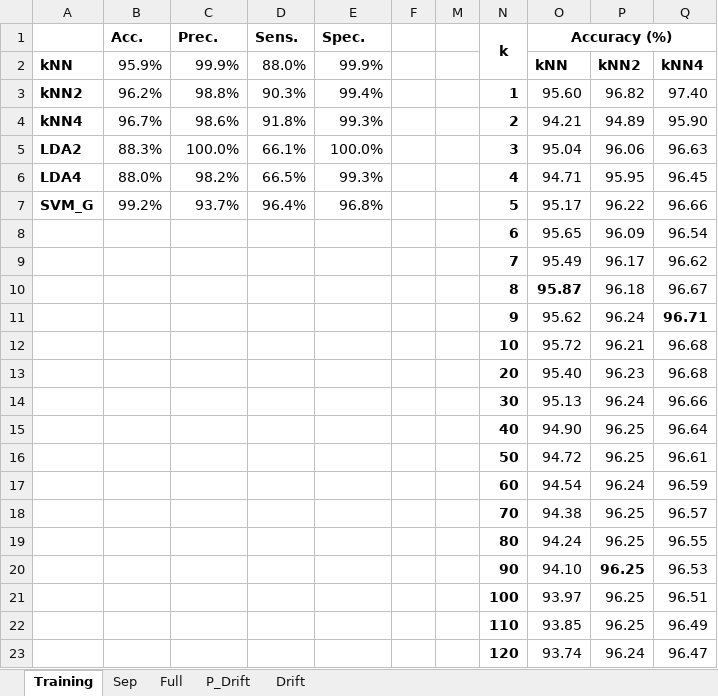
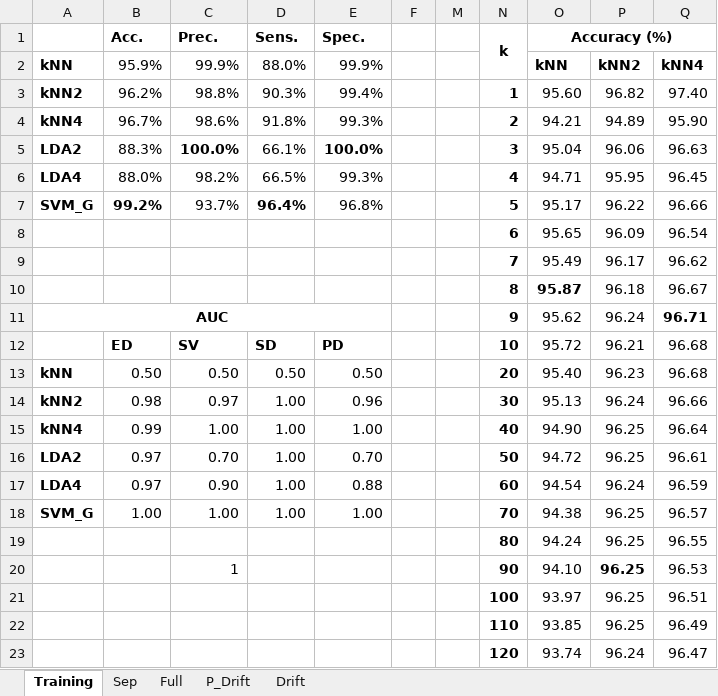
Before and after one commit to DxnielBxrrett/Cu-SX-Fault-Identification, an Excel workbook: results/Performance/training/Combined_performance.xlsx, sheet Training, drawn as a sheet; only a part is shown; values as stored, in another font and other column widths than the file's, no borders; removed rows and columns are numbered as before the commit, all else as after; the diff names each change by its address in the sheet, - before the commit and + after, or states it on an @@ line.

```diff
--- a/results/Performance/training/Combined_performance.xlsx (sheet Training)
+++ b/results/Performance/training/Combined_performance.xlsx (sheet Training)
-C5 bold: off
+C5 bold: on
-E5 bold: off
+E5 bold: on
-B7 bold: off
+B7 bold: on
-D7 bold: off
+D7 bold: on
-A11: (empty)
+A11: AUC
+A11:E11 merged
-B12 (Acc.): (empty)
+B12 (Acc.): ED
-C12 (Prec.): (empty)
+C12 (Prec.): SV
-D12 (Sens.): (empty)
+D12 (Sens.): SD
-E12 (Spec.): (empty)
+E12 (Spec.): PD
-row 13:  |  |  |  |  |  |  | 20 | 95.40 | 96.23 | 96.68
-row 14:  |  |  |  |  |  |  | 30 | 95.13 | 96.24 | 96.66
-row 15:  |  |  |  |  |  |  | 40 | 94.90 | 96.25 | 96.64
-row 16:  |  |  |  |  |  |  | 50 | 94.72 | 96.25 | 96.61
-row 17:  |  |  |  |  |  |  | 60 | 94.54 | 96.24 | 96.59
-row 18:  |  |  |  |  |  |  | 70 | 94.38 | 96.25 | 96.57
+row 13: kNN | 0.50 | 0.50 | 0.50 | 0.50 |  |  | 20 | 95.40 | 96.23 | 96.68
+row 14: kNN2 | 0.98 | 0.97 | 1.00 | 0.96 |  |  | 30 | 95.13 | 96.24 | 96.66
+row 15: kNN4 | 0.99 | 1.00 | 1.00 | 1.00 |  |  | 40 | 94.90 | 96.25 | 96.64
+row 16: LDA2 | 0.97 | 0.70 | 1.00 | 0.70 |  |  | 50 | 94.72 | 96.25 | 96.61
+row 17: LDA4 | 0.97 | 0.90 | 1.00 | 0.88 |  |  | 60 | 94.54 | 96.24 | 96.59
+row 18: SVM_G | 1.00 | 1.00 | 1.00 | 1.00 |  |  | 70 | 94.38 | 96.25 | 96.57
-C20 (Prec.): (empty)
+C20 (Prec.): 1
```
Also changed, not shown: sheet Sep, sheet Full, sheet P_Drift, formulas that keep their value, 36 other files.
